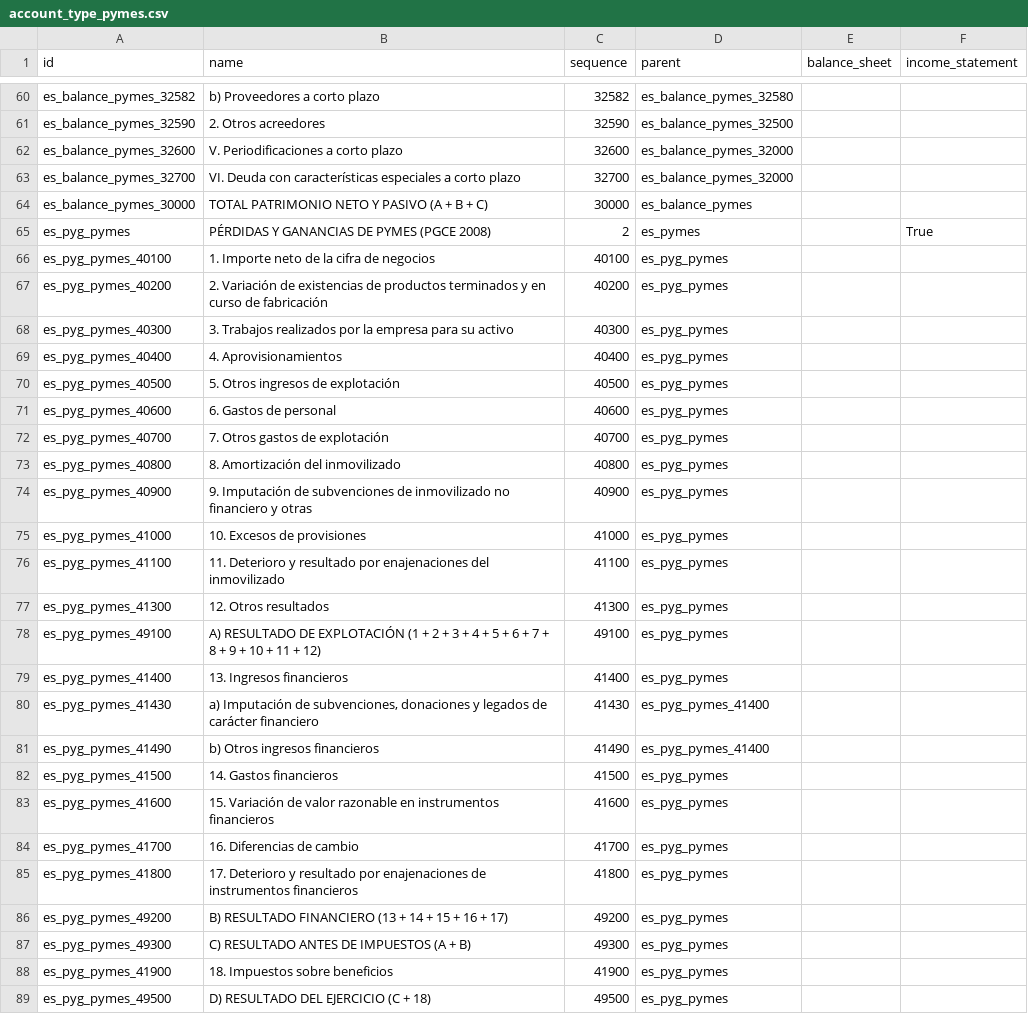
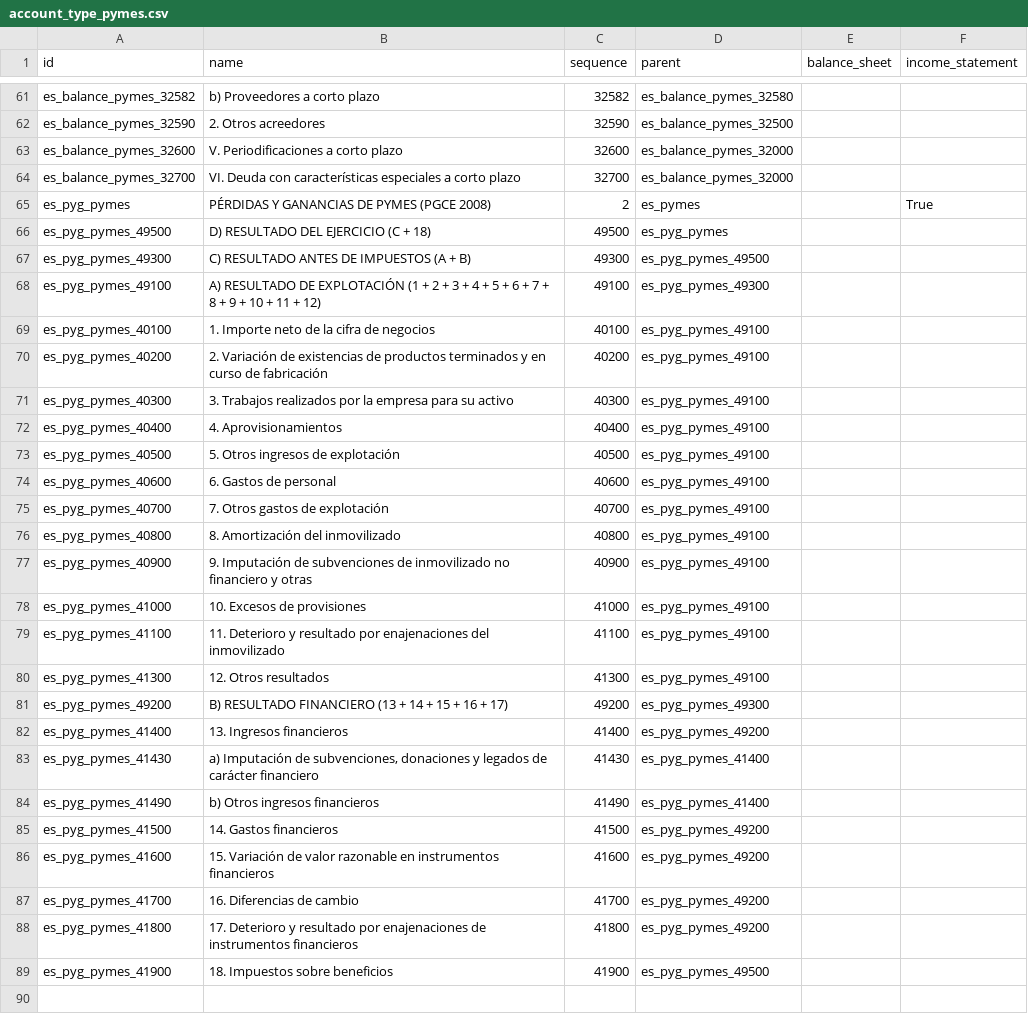
Before and after one commit to NaN-tic/tryton-account_es_csv2xml, a CSV file: account_type_pymes.csv, drawn as a sheet; only a part is shown, gaps mark what is left out; the diff covers the shown part only.

Commit message:
Fixed parent structure of account types for pymes.

```diff
--- a/account_type_pymes.csv
+++ b/account_type_pymes.csv
@@ -63,27 +64,26 @@
 "es_balance_pymes_32700","VI. Deuda con características especiales a corto plazo",32700,"es_balance_pymes_32000",,
-"es_balance_pymes_30000","TOTAL PATRIMONIO NETO Y PASIVO (A + B + C)",30000,"es_balance_pymes",,
 "es_pyg_pymes","PÉRDIDAS Y GANANCIAS DE PYMES (PGCE 2008)",2,"es_pymes",,"True"
-"es_pyg_pymes_40100","1. Importe neto de la cifra de negocios",40100,"es_pyg_pymes",,
-"es_pyg_pymes_40200","2. Variación de existencias de productos terminados y en curso de fabricación",40200,"es_pyg_pymes",,
-"es_pyg_pymes_40300","3. Trabajos realizados por la empresa para su activo",40300,"es_pyg_pymes",,
-"es_pyg_pymes_40400","4. Aprovisionamientos",40400,"es_pyg_pymes",,
-"es_pyg_pymes_40500","5. Otros ingresos de explotación",40500,"es_pyg_pymes",,
-"es_pyg_pymes_40600","6. Gastos de personal",40600,"es_pyg_pymes",,
-"es_pyg_pymes_40700","7. Otros gastos de explotación",40700,"es_pyg_pymes",,
-"es_pyg_pymes_40800","8. Amortización del inmovilizado",40800,"es_pyg_pymes",,
-"es_pyg_pymes_40900","9. Imputación de subvenciones de inmovilizado no financiero y otras",40900,"es_pyg_pymes",,
-"es_pyg_pymes_41000","10. Excesos de provisiones",41000,"es_pyg_pymes",,
-"es_pyg_pymes_41100","11. Deterioro y resultado por enajenaciones del inmovilizado",41100,"es_pyg_pymes",,
-"es_pyg_pymes_41300","12. Otros resultados",41300,"es_pyg_pymes",,
-"es_pyg_pymes_49100","A) RESULTADO DE EXPLOTACIÓN (1 + 2 + 3 + 4 + 5 + 6 + 7 + 8 + 9 + 10 + 11 + 12)",49100,"es_pyg_pymes",,
-"es_pyg_pymes_41400","13. Ingresos financieros",41400,"es_pyg_pymes",,
+"es_pyg_pymes_49500","D) RESULTADO DEL EJERCICIO (C + 18)",49500,"es_pyg_pymes",,
+"es_pyg_pymes_49300","C) RESULTADO ANTES DE IMPUESTOS (A + B)",49300,"es_pyg_pymes_49500",,
+"es_pyg_pymes_49100","A) RESULTADO DE EXPLOTACIÓN (1 + 2 + 3 + 4 + 5 + 6 + 7 + 8 + 9 + 10 + 11 + 12)",49100,"es_pyg_pymes_49300",,
+"es_pyg_pymes_40100","1. Importe neto de la cifra de negocios",40100,"es_pyg_pymes_49100",,
+"es_pyg_pymes_40200","2. Variación de existencias de productos terminados y en curso de fabricación",40200,"es_pyg_pymes_49100",,
+"es_pyg_pymes_40300","3. Trabajos realizados por la empresa para su activo",40300,"es_pyg_pymes_49100",,
+"es_pyg_pymes_40400","4. Aprovisionamientos",40400,"es_pyg_pymes_49100",,
+"es_pyg_pymes_40500","5. Otros ingresos de explotación",40500,"es_pyg_pymes_49100",,
+"es_pyg_pymes_40600","6. Gastos de personal",40600,"es_pyg_pymes_49100",,
+"es_pyg_pymes_40700","7. Otros gastos de explotación",40700,"es_pyg_pymes_49100",,
+"es_pyg_pymes_40800","8. Amortización del inmovilizado",40800,"es_pyg_pymes_49100",,
+"es_pyg_pymes_40900","9. Imputación de subvenciones de inmovilizado no financiero y otras",40900,"es_pyg_pymes_49100",,
+"es_pyg_pymes_41000","10. Excesos de provisiones",41000,"es_pyg_pymes_49100",,
+"es_pyg_pymes_41100","11. Deterioro y resultado por enajenaciones del inmovilizado",41100,"es_pyg_pymes_49100",,
+"es_pyg_pymes_41300","12. Otros resultados",41300,"es_pyg_pymes_49100",,
+"es_pyg_pymes_49200","B) RESULTADO FINANCIERO (13 + 14 + 15 + 16 + 17)",49200,"es_pyg_pymes_49300",,
+"es_pyg_pymes_41400","13. Ingresos financieros",41400,"es_pyg_pymes_49200",,
 "es_pyg_pymes_41430","a) Imputación de subvenciones, donaciones y legados de carácter financiero",41430,"es_pyg_pymes_41400",,
 "es_pyg_pymes_41490","b) Otros ingresos financieros",41490,"es_pyg_pymes_41400",,
-"es_pyg_pymes_41500","14. Gastos financieros",41500,"es_pyg_pymes",,
-"es_pyg_pymes_41600","15. Variación de valor razonable en instrumentos financieros",41600,"es_pyg_pymes",,
-"es_pyg_pymes_41700","16. Diferencias de cambio",41700,"es_pyg_pymes",,
-"es_pyg_pymes_41800","17. Deterioro y resultado por enajenaciones de instrumentos financieros",41800,"es_pyg_pymes",,
-"es_pyg_pymes_49200","B) RESULTADO FINANCIERO (13 + 14 + 15 + 16 + 17)",49200,"es_pyg_pymes",,
-"es_pyg_pymes_49300","C) RESULTADO ANTES DE IMPUESTOS (A + B)",49300,"es_pyg_pymes",,
-"es_pyg_pymes_41900","18. Impuestos sobre beneficios",41900,"es_pyg_pymes",,
-"es_pyg_pymes_49500","D) RESULTADO DEL EJERCICIO (C + 18)",49500,"es_pyg_pymes",,
+"es_pyg_pymes_41500","14. Gastos financieros",41500,"es_pyg_pymes_49200",,
+"es_pyg_pymes_41600","15. Variación de valor razonable en instrumentos financieros",41600,"es_pyg_pymes_49200",,
+"es_pyg_pymes_41700","16. Diferencias de cambio",41700,"es_pyg_pymes_49200",,
+"es_pyg_pymes_41800","17. Deterioro y resultado por enajenaciones de instrumentos financieros",41800,"es_pyg_pymes_49200",,
+"es_pyg_pymes_41900","18. Impuestos sobre beneficios",41900,"es_pyg_pymes_49500",,
```
Also changed, not shown: 1 moved row and 5 edited cells elsewhere in this file.
